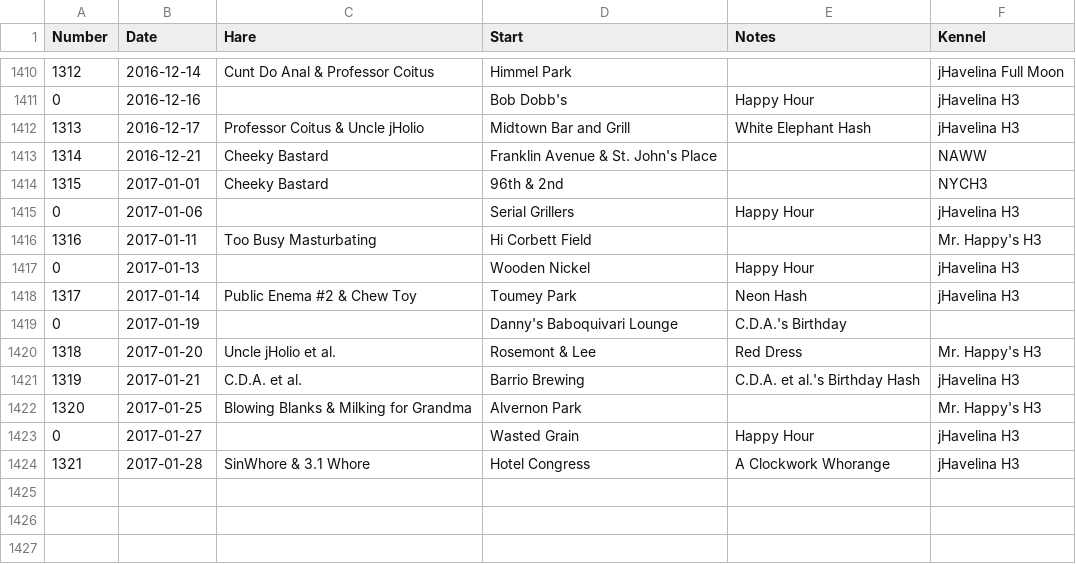
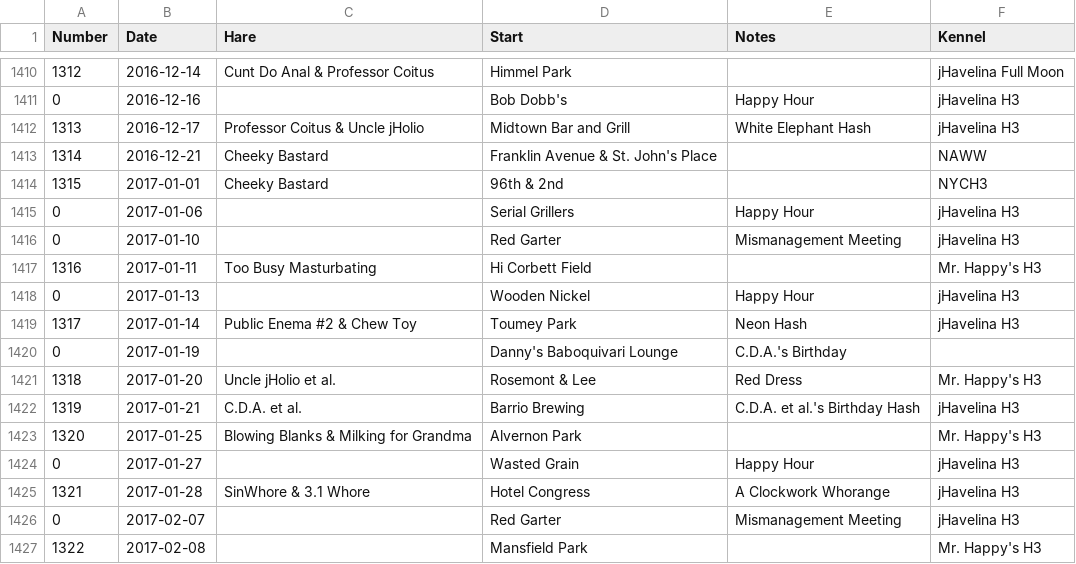
Before and after one commit to weaverba137/weaverba137.github.io, a CSV file: lib/hashes.csv, drawn as a sheet; only a part is shown, gaps mark what is left out.

Commit message:
add hashes

```diff
--- a/lib/hashes.csv
+++ b/lib/hashes.csv
@@ -1415,2 +1415,3 @@ Number,Date,Hare,Start,Notes,Kennel
 0,2017-01-06,,Serial Grillers,Happy Hour,jHavelina H3
+0,2017-01-10,,Red Garter,Mismanagement Meeting,jHavelina H3
 1316,2017-01-11,Too Busy Masturbating,Hi Corbett Field,,Mr. Happy's H3
@@ -1424 +1425,3 @@ Number,Date,Hare,Start,Notes,Kennel
 1321,2017-01-28,SinWhore & 3.1 Whore,Hotel Congress,A Clockwork Whorange,jHavelina H3
+0,2017-02-07,,Red Garter,Mismanagement Meeting,jHavelina H3
+1322,2017-02-08,,Mansfield Park,,Mr. Happy's H3
```
